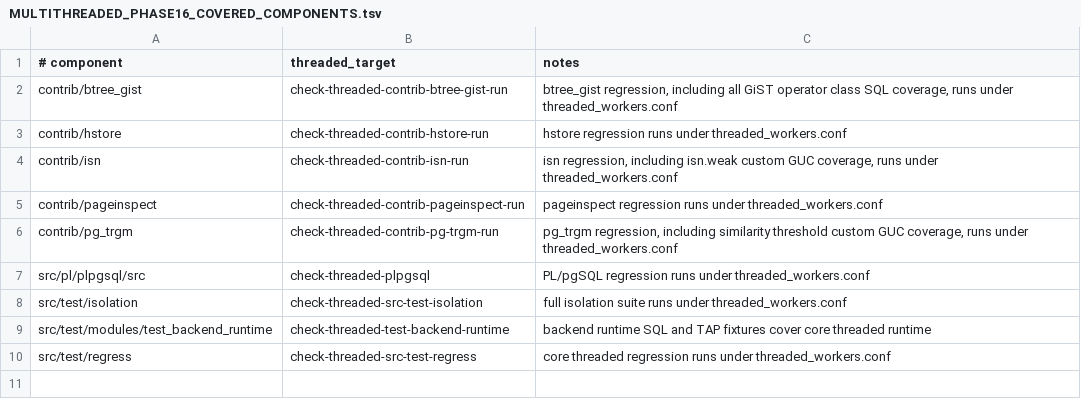
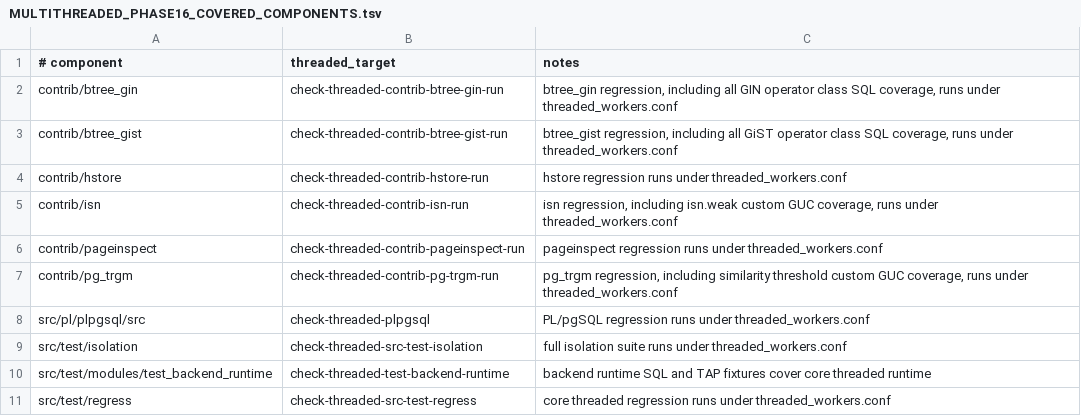
Before and after one commit to samwillis/multithreaded-postgres, a TSV file: plan_docs/MULTITHREADED_PHASE16_COVERED_COMPONENTS.tsv, drawn as a sheet.

```diff
--- a/plan_docs/MULTITHREADED_PHASE16_COVERED_COMPONENTS.tsv
+++ b/plan_docs/MULTITHREADED_PHASE16_COVERED_COMPONENTS.tsv
@@ -1,2 +1,3 @@
 # component	threaded_target	notes
+contrib/btree_gin	check-threaded-contrib-btree-gin-run	btree_gin regression, including all GIN operator class SQL coverage, runs under threaded_workers.conf
 contrib/btree_gist	check-threaded-contrib-btree-gist-run	btree_gist regression, including all GiST operator class SQL coverage, runs under threaded_workers.conf
```
Also changed, not shown: plan_docs/MULTITHREADED_PHASE16_EXCLUSIONS.tsv, 2 other files.
